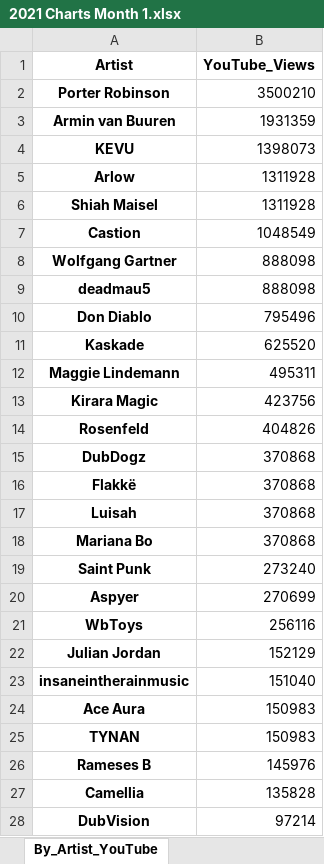
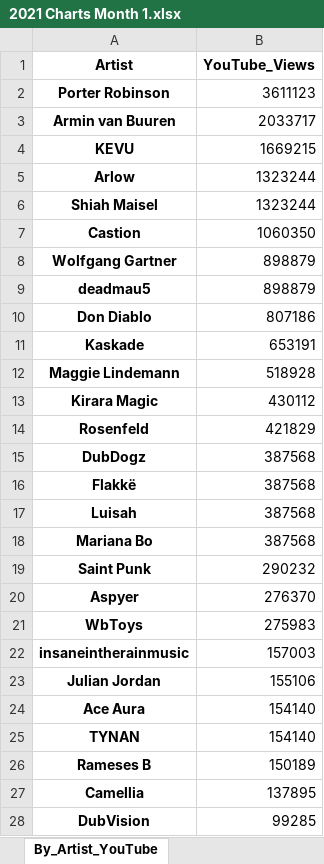
Before and after one commit to Dyl-M/music_charts, an Excel workbook: monthly_reports/monthly_data/2021 Charts Month 1.xlsx, sheet By_Artist_YouTube, drawn as a sheet; only a part is shown; values as stored, in another font and other column widths than the file's, no borders; removed rows and columns are numbered as before the commit, all else as after; the diff covers the shown part only; the diff names each change by its address in the sheet, - before the commit and + after, or states it on an @@ line.

```diff
--- a/monthly_reports/monthly_data/2021 Charts Month 1.xlsx (sheet By_Artist_YouTube)
+++ b/monthly_reports/monthly_data/2021 Charts Month 1.xlsx (sheet By_Artist_YouTube)
-B2 (YouTube_Views): 3500210
+B2 (YouTube_Views): 3611123
-B3 (YouTube_Views): 1931359
+B3 (YouTube_Views): 2033717
-B4 (YouTube_Views): 1398073
+B4 (YouTube_Views): 1669215
-B5:B6 (YouTube_Views): 1311928
+B5:B6 (YouTube_Views): 1323244
-B7 (YouTube_Views): 1048549
+B7 (YouTube_Views): 1060350
-B8:B9 (YouTube_Views): 888098
+B8:B9 (YouTube_Views): 898879
-B10 (YouTube_Views): 795496
+B10 (YouTube_Views): 807186
-B11 (YouTube_Views): 625520
+B11 (YouTube_Views): 653191
-B12 (YouTube_Views): 495311
+B12 (YouTube_Views): 518928
-B13 (YouTube_Views): 423756
+B13 (YouTube_Views): 430112
-B14 (YouTube_Views): 404826
+B14 (YouTube_Views): 421829
-B15:B18 (YouTube_Views): 370868
+B15:B18 (YouTube_Views): 387568
-B19 (YouTube_Views): 273240
+B19 (YouTube_Views): 290232
-B20 (YouTube_Views): 270699
+B20 (YouTube_Views): 276370
-B21 (YouTube_Views): 256116
+B21 (YouTube_Views): 275983
-row 22: Julian Jordan | 152129
-B22 (YouTube_Views): 151040
+B22 (YouTube_Views): 157003
+row 23: Julian Jordan | 155106
-B24:B25 (YouTube_Views): 150983
+B24:B25 (YouTube_Views): 154140
-B26 (YouTube_Views): 145976
+B26 (YouTube_Views): 150189
-B27 (YouTube_Views): 135828
+B27 (YouTube_Views): 137895
-B28 (YouTube_Views): 97214
+B28 (YouTube_Views): 99285
```
Also changed, not shown: 2 added rows, 2 removed rows and 40 edited cells elsewhere in this sheet, sheet By_Track_YouTube, sheet By_Artist_Soundcloud, sheet By_Track_Soundcloud, sheet By_Label_Soundcloud, sheet By_Label_YouTube, sheet By_Track_1001Tracklists, 2 more sheets, files/2021 Charts IN.xlsx, files/2021 Charts OUT All Time.xlsx, 7 other files.
